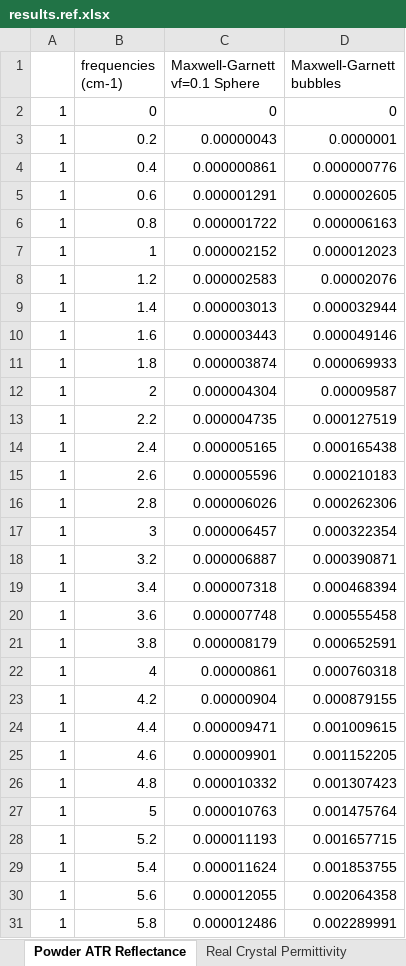
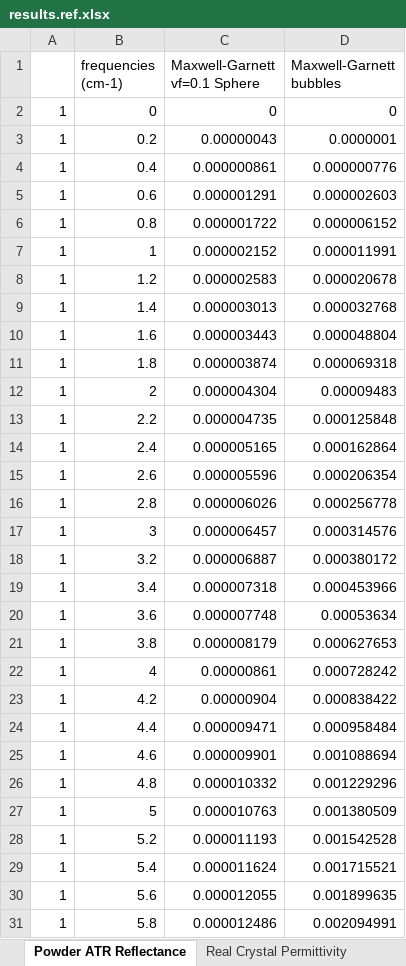
Before and after one commit to JohnKendrick/PDielec, an Excel workbook: Examples/Castep/Bubbles/results.ref.xlsx, sheet Powder ATR Reflectance, drawn as a sheet; only a part is shown; values as stored, in another font and other column widths than the file's, no borders; the diff covers the shown part only; the diff names each change by its address in the sheet, - before the commit and + after, or states it on an @@ line.

```diff
--- a/Examples/Castep/Bubbles/results.ref.xlsx (sheet Powder ATR Reflectance)
+++ b/Examples/Castep/Bubbles/results.ref.xlsx (sheet Powder ATR Reflectance)
-D5 (Maxwell-Garnett bubbles): 0.000002605
+D5 (Maxwell-Garnett bubbles): 0.000002603
-D6 (Maxwell-Garnett bubbles): 0.000006163
+D6 (Maxwell-Garnett bubbles): 0.000006152
-D7 (Maxwell-Garnett bubbles): 0.000012023
+D7 (Maxwell-Garnett bubbles): 0.000011991
-D8 (Maxwell-Garnett bubbles): 0.00002076
+D8 (Maxwell-Garnett bubbles): 0.000020678
-D9 (Maxwell-Garnett bubbles): 0.000032944
+D9 (Maxwell-Garnett bubbles): 0.000032768
-D10 (Maxwell-Garnett bubbles): 0.000049146
+D10 (Maxwell-Garnett bubbles): 0.000048804
-D11 (Maxwell-Garnett bubbles): 0.000069933
+D11 (Maxwell-Garnett bubbles): 0.000069318
-D12 (Maxwell-Garnett bubbles): 0.00009587
+D12 (Maxwell-Garnett bubbles): 0.00009483
-D13 (Maxwell-Garnett bubbles): 0.000127519
+D13 (Maxwell-Garnett bubbles): 0.000125848
-D14 (Maxwell-Garnett bubbles): 0.000165438
+D14 (Maxwell-Garnett bubbles): 0.000162864
-D15 (Maxwell-Garnett bubbles): 0.000210183
+D15 (Maxwell-Garnett bubbles): 0.000206354
-D16 (Maxwell-Garnett bubbles): 0.000262306
+D16 (Maxwell-Garnett bubbles): 0.000256778
-D17 (Maxwell-Garnett bubbles): 0.000322354
+D17 (Maxwell-Garnett bubbles): 0.000314576
-D18 (Maxwell-Garnett bubbles): 0.000390871
+D18 (Maxwell-Garnett bubbles): 0.000380172
-D19 (Maxwell-Garnett bubbles): 0.000468394
+D19 (Maxwell-Garnett bubbles): 0.000453966
-D20 (Maxwell-Garnett bubbles): 0.000555458
+D20 (Maxwell-Garnett bubbles): 0.00053634
-D21 (Maxwell-Garnett bubbles): 0.000652591
+D21 (Maxwell-Garnett bubbles): 0.000627653
-D22 (Maxwell-Garnett bubbles): 0.000760318
+D22 (Maxwell-Garnett bubbles): 0.000728242
-D23 (Maxwell-Garnett bubbles): 0.000879155
+D23 (Maxwell-Garnett bubbles): 0.000838422
-D24 (Maxwell-Garnett bubbles): 0.001009615
+D24 (Maxwell-Garnett bubbles): 0.000958484
-D25 (Maxwell-Garnett bubbles): 0.001152205
+D25 (Maxwell-Garnett bubbles): 0.001088694
-D26 (Maxwell-Garnett bubbles): 0.001307423
+D26 (Maxwell-Garnett bubbles): 0.001229296
-D27 (Maxwell-Garnett bubbles): 0.001475764
+D27 (Maxwell-Garnett bubbles): 0.001380509
-D28 (Maxwell-Garnett bubbles): 0.001657715
+D28 (Maxwell-Garnett bubbles): 0.001542528
-D29 (Maxwell-Garnett bubbles): 0.001853755
+D29 (Maxwell-Garnett bubbles): 0.001715521
-D30 (Maxwell-Garnett bubbles): 0.002064358
+D30 (Maxwell-Garnett bubbles): 0.001899635
-D31 (Maxwell-Garnett bubbles): 0.002289991
+D31 (Maxwell-Garnett bubbles): 0.002094991
```
Also changed, not shown: 15 edited cells elsewhere in this sheet, sheet Powder Real Permittivity, sheet Powder Absorption, sheet Powder Molar Absorption (cells), sheet Powder Imaginary Permittivity, Examples/Mie/MgO_lognormal/results.ref.xlsx, 3 other files.
